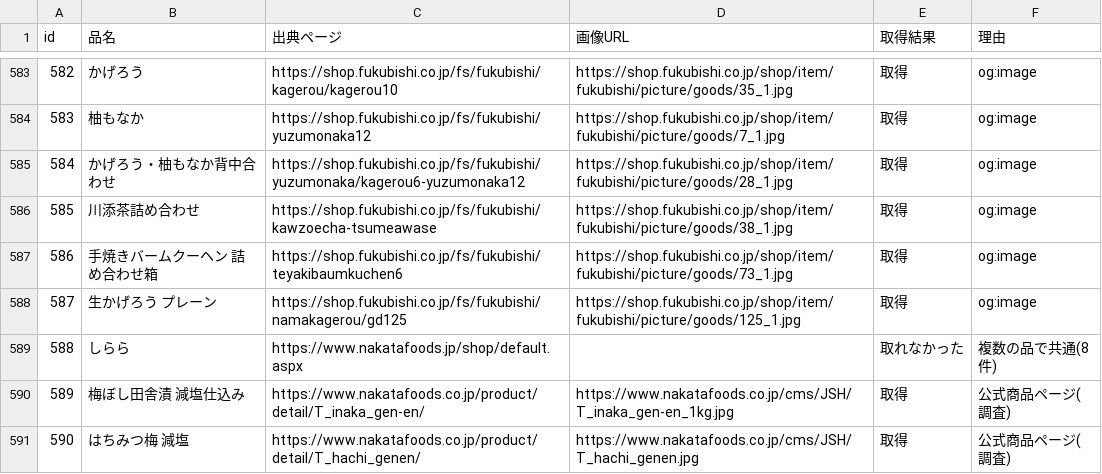
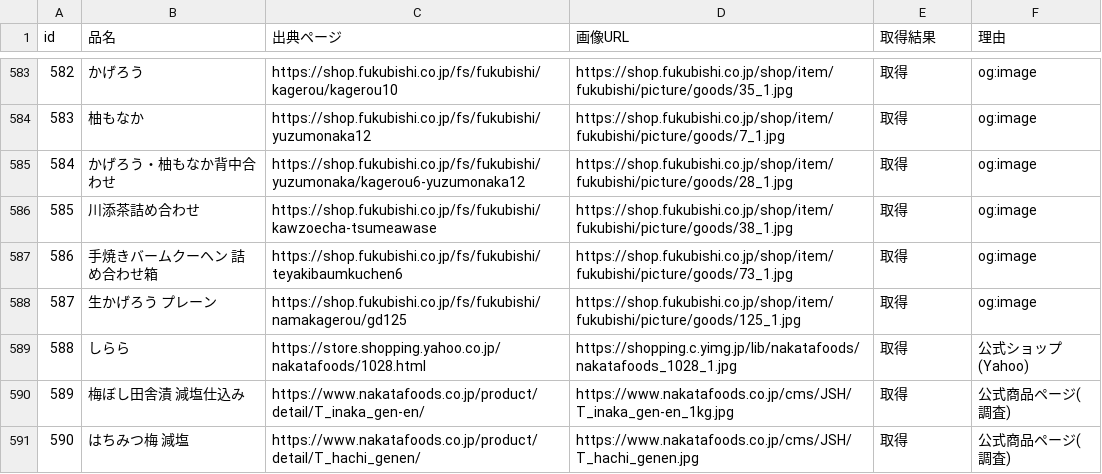
Before and after one commit to Fukuoka-desu/temiyage, a CSV file: data/images/item_images.csv, drawn as a sheet; only a part is shown, gaps mark what is left out; the diff covers the shown part only.

Commit message:
画像が無かった37品に画像を追加（公式の別ページ・公式ショップ・空港・百貨店・プレスリリース等を検証して採用）、READMEに手動追加行の注意

```diff
--- a/data/images/item_images.csv
+++ b/data/images/item_images.csv
@@ -588,3 +588,3 @@ id,品名,出典ページ,画像URL,取得結果,理由
 587,生かげろう プレーン,https://shop.fukubishi.co.jp/fs/fukubishi/namakagerou/gd125,https://shop.fukubishi.co.jp/shop/item/fukubishi/picture/goods/125_1.jpg,取得,og:image
-588,しらら,https://www.nakatafoods.jp/shop/default.aspx,,取れなかった,複数の品で共通(8件)
+588,しらら,https://store.shopping.yahoo.co.jp/nakatafoods/1028.html,https://shopping.c.yimg.jp/lib/nakatafoods/nakatafoods_1028_1.jpg,取得,公式ショップ(Yahoo)
 589,梅ぼし田舎漬 減塩仕込み,https://www.nakatafoods.co.jp/product/detail/T_inaka_gen-en/,https://www.nakatafoods.co.jp/cms/JSH/T_inaka_gen-en_1kg.jpg,取得,公式商品ページ(調査)
```
Also changed, not shown: 144 edited cells elsewhere in this file, 3 other files.
